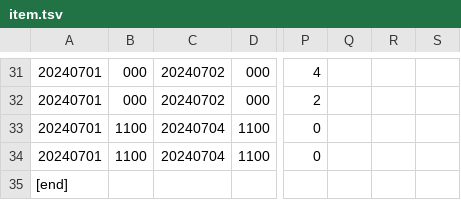
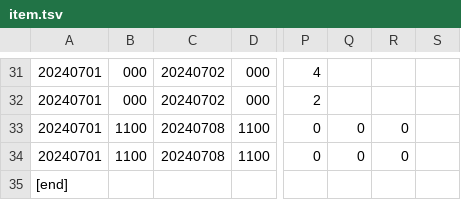
Before and after one commit to yuki111188/yukiEventData, a TSV file: eventfile/item.tsv, drawn as a sheet; only a part is shown, gaps mark what is left out; the diff names each change by its address in the sheet, - before the commit and + after, or states it on an @@ line.

```diff
--- a/eventfile/item.tsv
+++ b/eventfile/item.tsv
-C33:C34: 20240704
+C33:C34: 20240708
-Q33:Q34: (empty)
+Q33:Q34: 0
-R33:R34: (empty)
+R33:R34: 0
```
Also changed, not shown: 1 other file.
